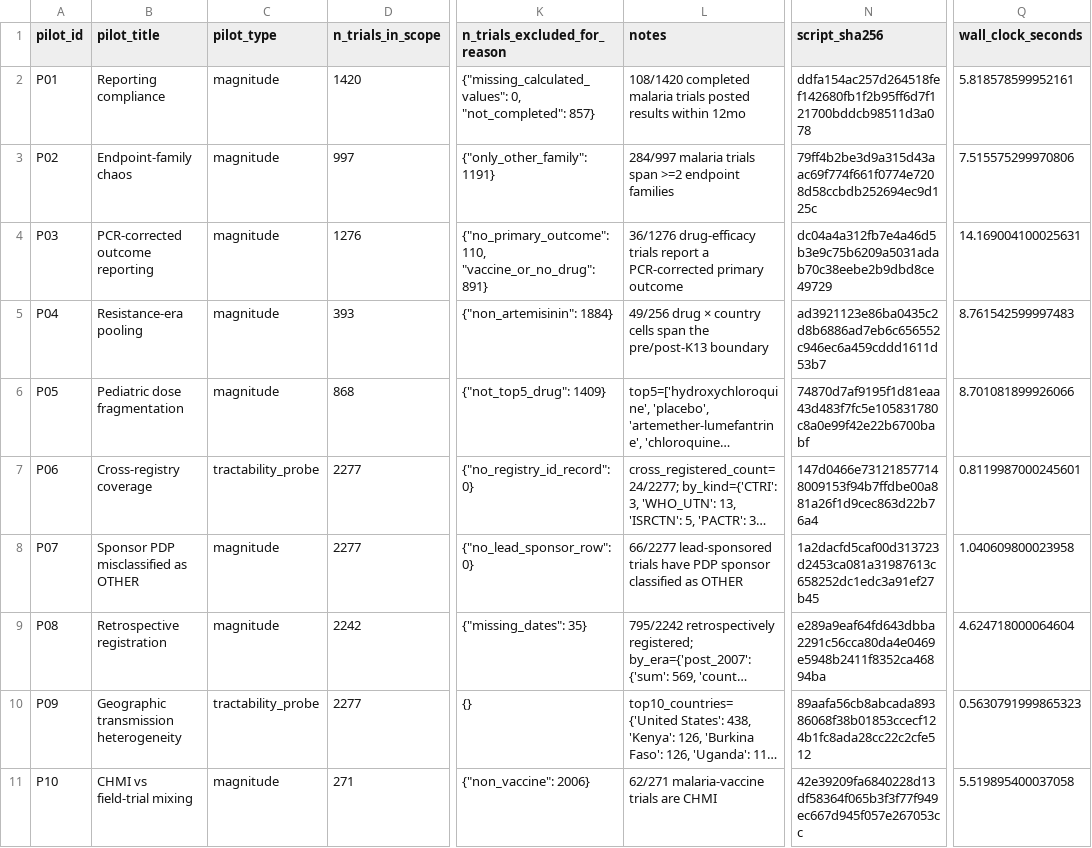
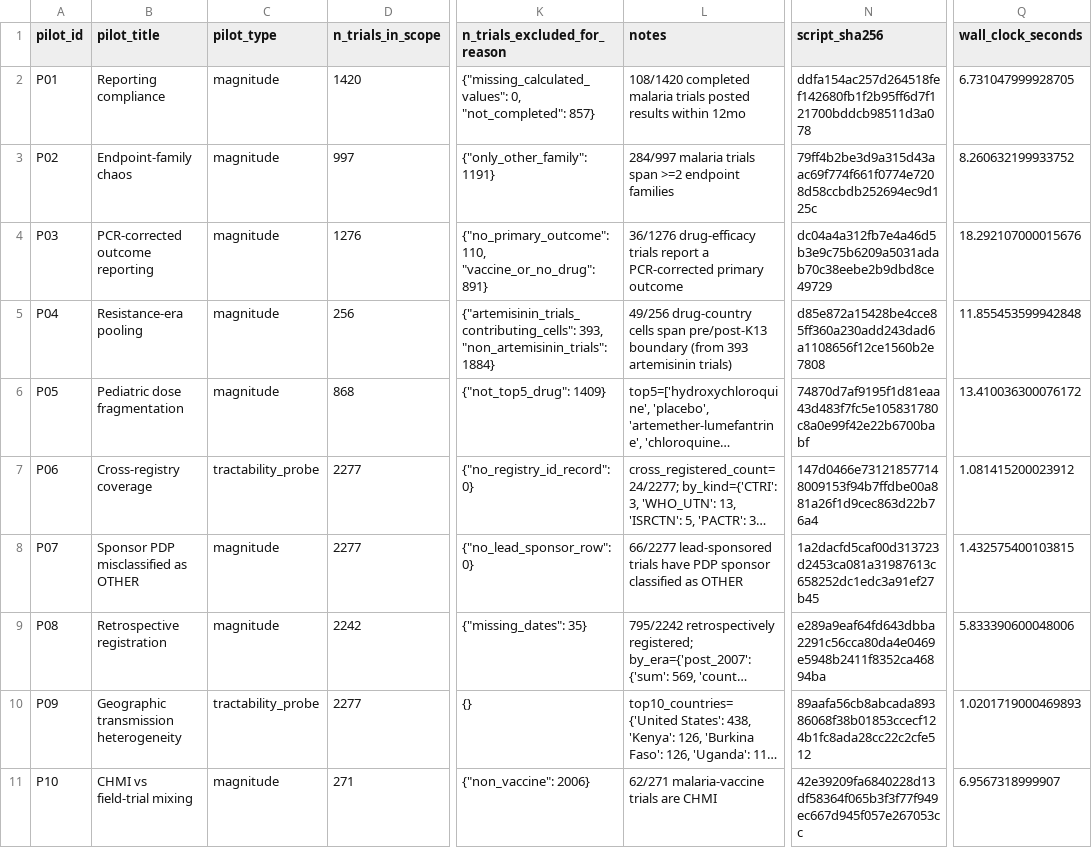
Before and after one commit to mahmood726-cyber/malaria-ct-recon, a CSV file: dashboard/data/signal-table.csv, drawn as a sheet; only a part is shown, gaps mark what is left out; long unchanged cells end in …; the diff names each change by its address in the sheet, - before the commit and + after, or states it on an @@ line.

Commit message:
fix(P04+dashboard): n_trials_in_scope=cells; clamp magnitude bar at 120px

```diff
--- a/dashboard/data/signal-table.csv
+++ b/dashboard/data/signal-table.csv
-Q2 (wall_clock_seconds): 5.818578599952161
+Q2 (wall_clock_seconds): 6.731047999928705
-Q3 (wall_clock_seconds): 7.515575299970806
+Q3 (wall_clock_seconds): 8.260632199933752
-Q4 (wall_clock_seconds): 14.169004100025631
+Q4 (wall_clock_seconds): 18.292107000015676
-D5 (n_trials_in_scope): 393
+D5 (n_trials_in_scope): 256
-K5 (n_trials_excluded_for_reason): {"non_artemisinin": 1884}
+K5 (n_trials_excluded_for_reason): {"artemisinin_trials_contributing_cells": 393, "non_artemisinin_trials": 1884}
-L5 (notes): 49/256 drug × country cells span the pre/post-K13 boundary
+L5 (notes): 49/256 drug-country cells span pre/post-K13 boundary (from 393 artemisinin trials)
-N5 (script_sha256): ad3921123e86ba0435c2d8b6886ad7eb6c656552c946ec6a459cddd1611d53b7
+N5 (script_sha256): d85e872a15428be4cce85ff360a230add243dad6a1108656f12ce1560b2e7808
-Q5 (wall_clock_seconds): 8.761542599997483
+Q5 (wall_clock_seconds): 11.855453599942848
-Q6 (wall_clock_seconds): 8.701081899926066
+Q6 (wall_clock_seconds): 13.410036300076172
-Q7 (wall_clock_seconds): 0.8119987000245601
+Q7 (wall_clock_seconds): 1.081415200023912
-Q8 (wall_clock_seconds): 1.040609800023958
+Q8 (wall_clock_seconds): 1.432575400103815
-Q9 (wall_clock_seconds): 4.624718000064604
+Q9 (wall_clock_seconds): 5.833390600048006
-Q10 (wall_clock_seconds): 0.5630791999865323
+Q10 (wall_clock_seconds): 1.0201719000469893
-Q11 (wall_clock_seconds): 5.519895400037058
+Q11 (wall_clock_seconds): 6.9567318999907
```
Also changed, not shown: 3 other files.
